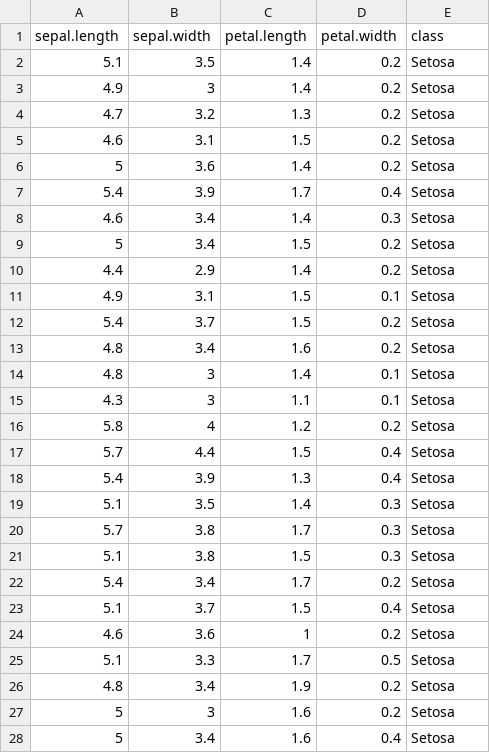
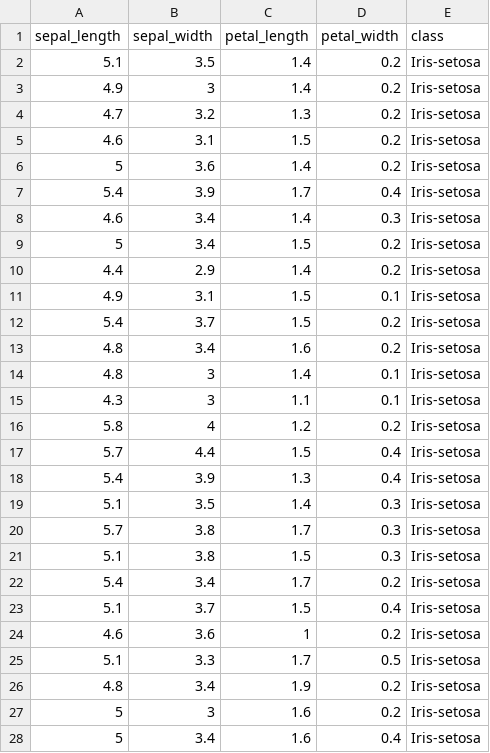
Before and after one commit to HaAnh-Vu/parameterized-shifted-paired-coordinates, a CSV file: Iris.csv, drawn as a sheet; only a part is shown; the diff covers the shown part only.

```diff
--- a/Iris.csv
+++ b/Iris.csv
@@ -1,28 +1,28 @@
-sepal.length,sepal.width,petal.length,petal.width,class
-5.1,3.5,1.4,0.2,Setosa
-4.9,3,1.4,0.2,Setosa
-4.7,3.2,1.3,0.2,Setosa
-4.6,3.1,1.5,0.2,Setosa
-5,3.6,1.4,0.2,Setosa
-5.4,3.9,1.7,0.4,Setosa
-4.6,3.4,1.4,0.3,Setosa
-5,3.4,1.5,0.2,Setosa
-4.4,2.9,1.4,0.2,Setosa
-4.9,3.1,1.5,0.1,Setosa
-5.4,3.7,1.5,0.2,Setosa
-4.8,3.4,1.6,0.2,Setosa
-4.8,3,1.4,0.1,Setosa
-4.3,3,1.1,0.1,Setosa
-5.8,4,1.2,0.2,Setosa
-5.7,4.4,1.5,0.4,Setosa
-5.4,3.9,1.3,0.4,Setosa
-5.1,3.5,1.4,0.3,Setosa
-5.7,3.8,1.7,0.3,Setosa
-5.1,3.8,1.5,0.3,Setosa
-5.4,3.4,1.7,0.2,Setosa
-5.1,3.7,1.5,0.4,Setosa
-4.6,3.6,1,0.2,Setosa
-5.1,3.3,1.7,0.5,Setosa
-4.8,3.4,1.9,0.2,Setosa
-5,3,1.6,0.2,Setosa
-5,3.4,1.6,0.4,Setosa
+sepal_length,sepal_width,petal_length,petal_width,class
+5.1,3.5,1.4,0.2,Iris-setosa
+4.9,3,1.4,0.2,Iris-setosa
+4.7,3.2,1.3,0.2,Iris-setosa
+4.6,3.1,1.5,0.2,Iris-setosa
+5,3.6,1.4,0.2,Iris-setosa
+5.4,3.9,1.7,0.4,Iris-setosa
+4.6,3.4,1.4,0.3,Iris-setosa
+5,3.4,1.5,0.2,Iris-setosa
+4.4,2.9,1.4,0.2,Iris-setosa
+4.9,3.1,1.5,0.1,Iris-setosa
+5.4,3.7,1.5,0.2,Iris-setosa
+4.8,3.4,1.6,0.2,Iris-setosa
+4.8,3,1.4,0.1,Iris-setosa
+4.3,3,1.1,0.1,Iris-setosa
+5.8,4,1.2,0.2,Iris-setosa
+5.7,4.4,1.5,0.4,Iris-setosa
+5.4,3.9,1.3,0.4,Iris-setosa
+5.1,3.5,1.4,0.3,Iris-setosa
+5.7,3.8,1.7,0.3,Iris-setosa
+5.1,3.8,1.5,0.3,Iris-setosa
+5.4,3.4,1.7,0.2,Iris-setosa
+5.1,3.7,1.5,0.4,Iris-setosa
+4.6,3.6,1,0.2,Iris-setosa
+5.1,3.3,1.7,0.5,Iris-setosa
+4.8,3.4,1.9,0.2,Iris-setosa
+5,3,1.6,0.2,Iris-setosa
+5,3.4,1.6,0.4,Iris-setosa
```
Also changed, not shown: 126 edited cells elsewhere in this file, 5 other files.
